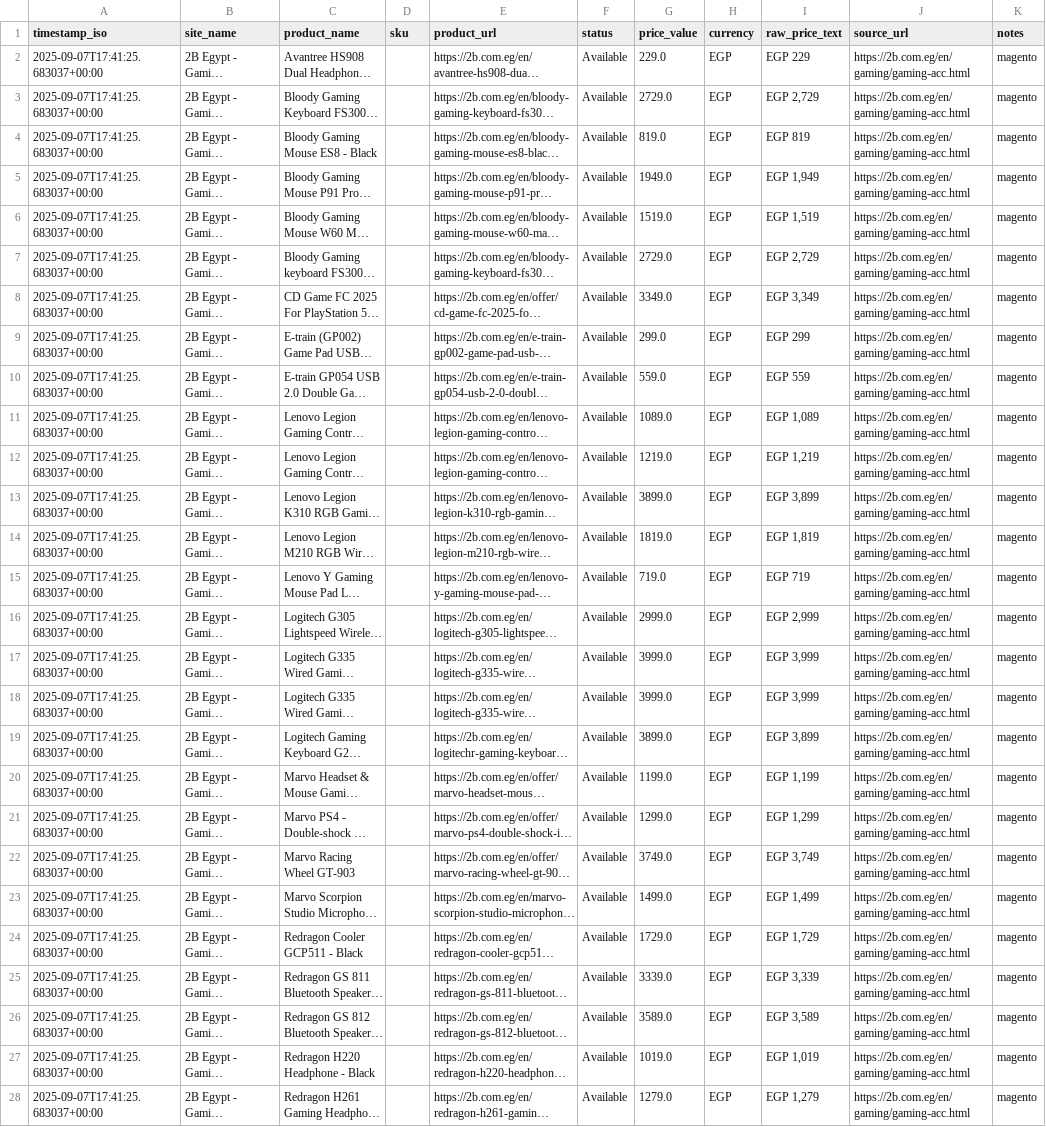
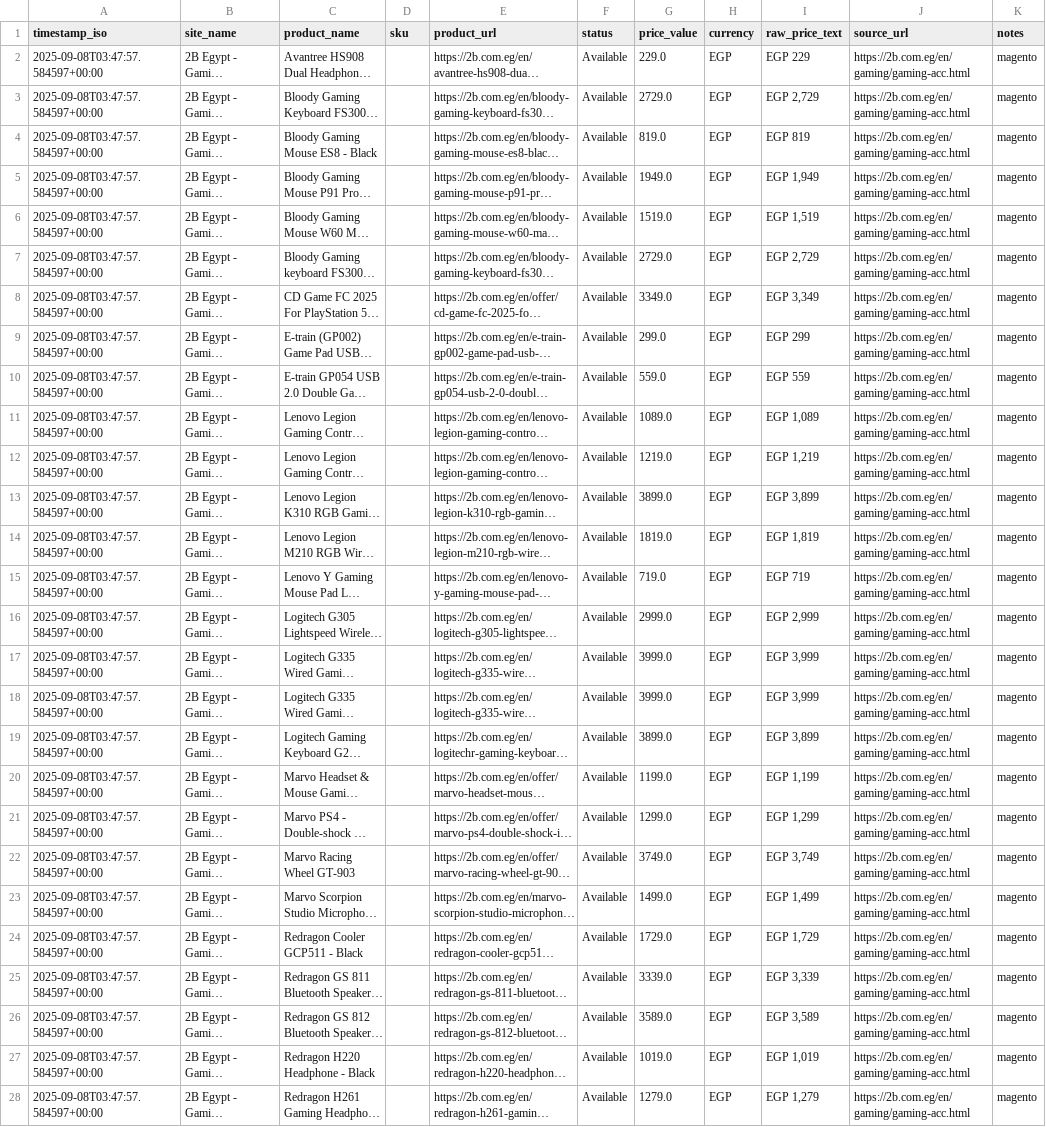
Before and after one commit to mohanedgames-design/v2, a CSV file: out/current_snapshot.csv, drawn as a sheet; only a part is shown; long unchanged cells end in …; the diff covers the shown part only; the diff names each change by its address in the sheet, - before the commit and + after, or states it on an @@ line.

```diff
--- a/out/current_snapshot.csv
+++ b/out/current_snapshot.csv
-A2:A28 (timestamp_iso): 2025-09-07T17:41:25.683037+00:00
+A2:A28 (timestamp_iso): 2025-09-08T03:47:57.584597+00:00
```
Also changed, not shown: 125 edited cells elsewhere in this file, 1 other file.
